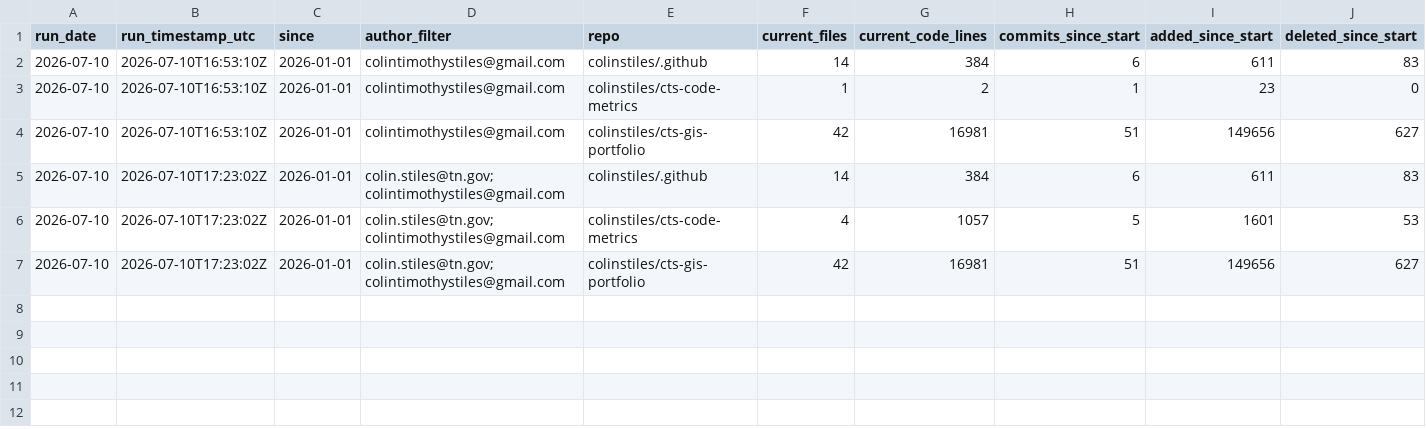
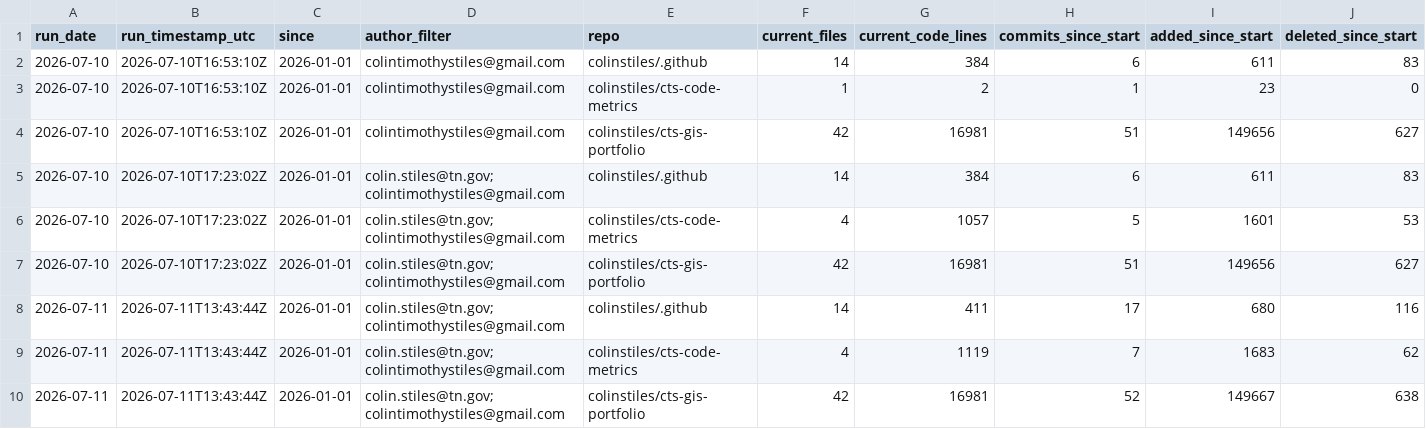
Before and after one commit to colinstiles/cts-code-metrics, a CSV file: data/repo_summary_history.csv, drawn as a sheet; only a part is shown; rows hold the shown columns only; the diff names each change by its address in the sheet, - before the commit and + after, or states it on an @@ line.

```diff
--- a/data/repo_summary_history.csv
+++ b/data/repo_summary_history.csv
+row 8: 2026-07-11 | 2026-07-11T13:43:44Z | 2026-01-01 | colin.stiles@tn.gov;colintimothystiles@gmail.com | colinstiles/.github | 14 | 411 | 17 | 680 | 116
+row 9: 2026-07-11 | 2026-07-11T13:43:44Z | 2026-01-01 | colin.stiles@tn.gov;colintimothystiles@gmail.com | colinstiles/cts-code-metrics | 4 | 1119 | 7 | 1683 | 62
+row 10: 2026-07-11 | 2026-07-11T13:43:44Z | 2026-01-01 | colin.stiles@tn.gov;colintimothystiles@gmail.com | colinstiles/cts-gis-portfolio | 42 | 16981 | 52 | 149667 | 638
```
Also changed, not shown: data/commit_activity_by_day.csv, data/run_summary_history.csv, 5 other files.
